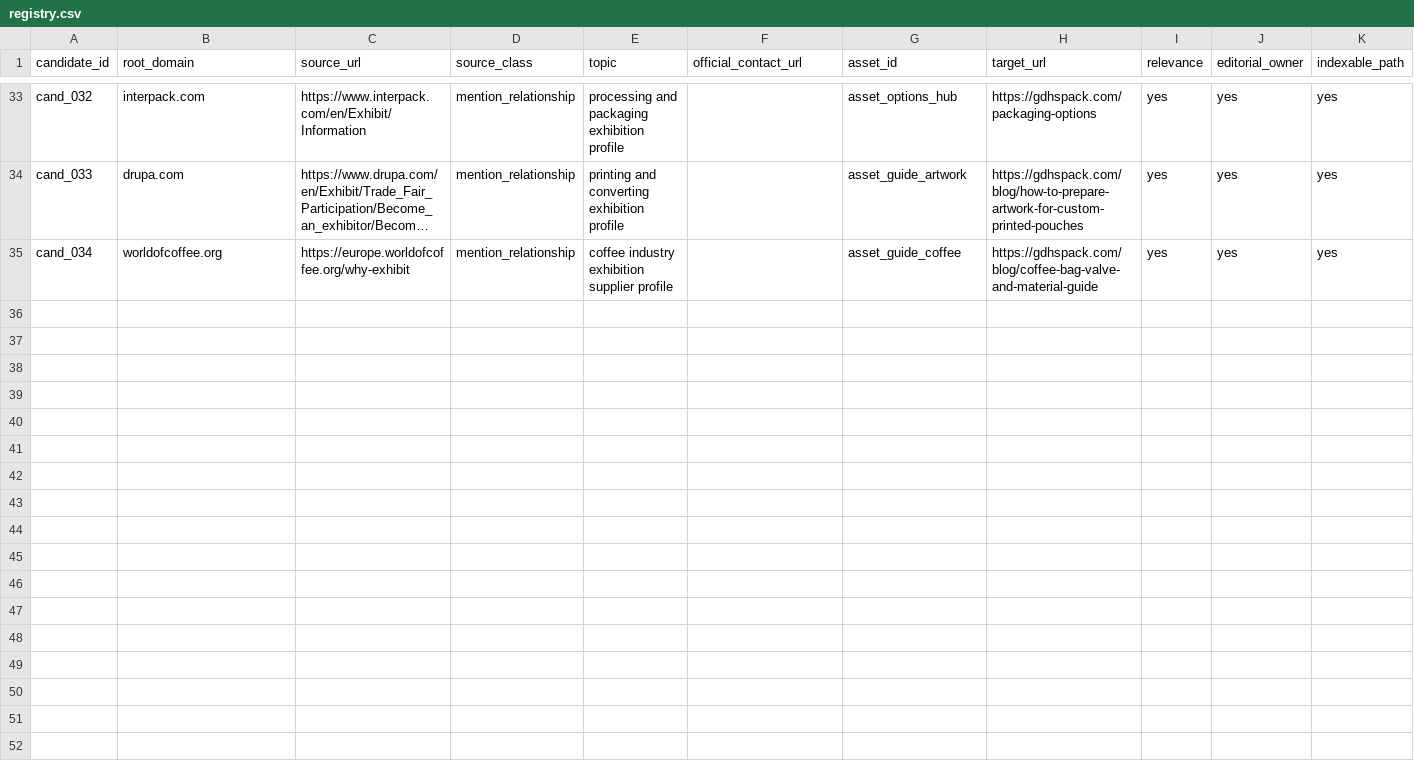
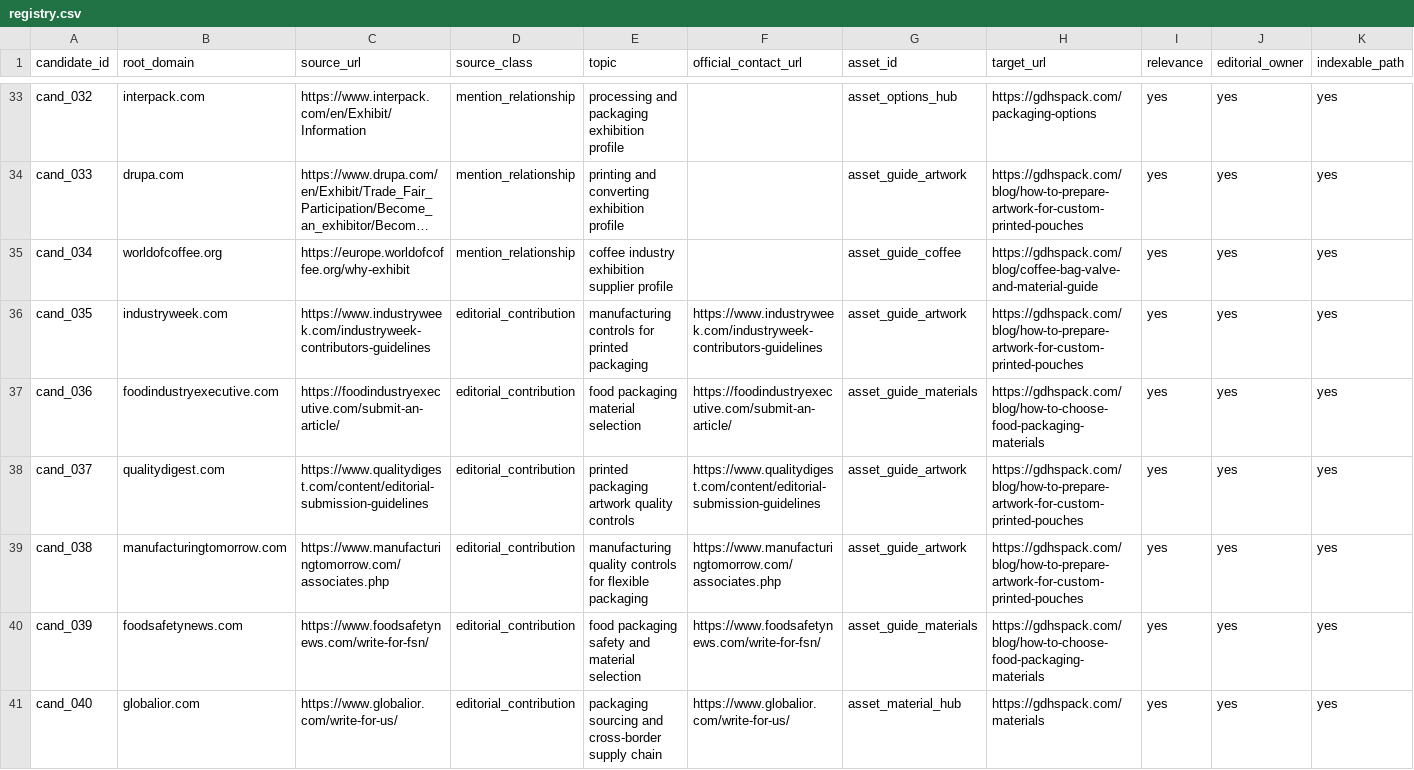
Before and after one commit to czTLG/Huasheng-Printing-Order-Management-System, a CSV file: docs/matrix-signal/registry.csv, drawn as a sheet; only a part is shown, gaps mark what is left out; long unchanged cells end in …; rows hold the shown columns only; the diff names each change by its address in the sheet, - before the commit and + after, or states it on an @@ line.

Commit message:
docs: expand matrix editorial candidates

```diff
--- a/docs/matrix-signal/registry.csv
+++ b/docs/matrix-signal/registry.csv
+row 36: cand_035 | industryweek.com | https://www.industryweek.com/industryweek-contributors-guidelines | editorial_contribution | manufacturing controls for printed packaging | https://www.industryweek.com/industryweek-contributors-guidelines | asset_guide_artwork | https://gdhspack.com/blog/how-to-prepare-artwork-for-custom-printed-pouches | yes | yes | yes
+row 37: cand_036 | foodindustryexecutive.com | https://foodindustryexecutive.com/submit-an-article/ | editorial_contribution | food packaging material selection | https://foodindustryexecutive.com/submit-an-article/ | asset_guide_materials | https://gdhspack.com/blog/how-to-choose-food-packaging-materials | yes | yes | yes
+row 38: cand_037 | qualitydigest.com | https://www.qualitydigest.com/content/editorial-submission-guidelines | editorial_contribution | printed packaging artwork quality controls | https://www.qualitydigest.com/content/editorial-submission-guidelines | asset_guide_artwork | https://gdhspack.com/blog/how-to-prepare-artwork-for-custom-printed-pouches | yes | yes | yes
+row 39: cand_038 | manufacturingtomorrow.com | https://www.manufacturingtomorrow.com/associates.php | editorial_contribution | manufacturing quality controls for flexible packaging | https://www.manufacturingtomorrow.com/associates.php | asset_guide_artwork | https://gdhspack.com/blog/how-to-prepare-artwork-for-custom-printed-pouches | yes | yes | yes
+row 40: cand_039 | foodsafetynews.com | https://www.foodsafetynews.com/write-for-fsn/ | editorial_contribution | food packaging safety and material selection | https://www.foodsafetynews.com/write-for-fsn/ | asset_guide_materials | https://gdhspack.com/blog/how-to-choose-food-packaging-materials | yes | yes | yes
+row 41: cand_040 | globalior.com | https://www.globalior.com/write-for-us/ | editorial_contribution | packaging sourcing and cross-border supply chain | https://www.globalior.com/write-for-us/ | asset_material_hub | https://gdhspack.com/materials | yes | yes | yes
```
